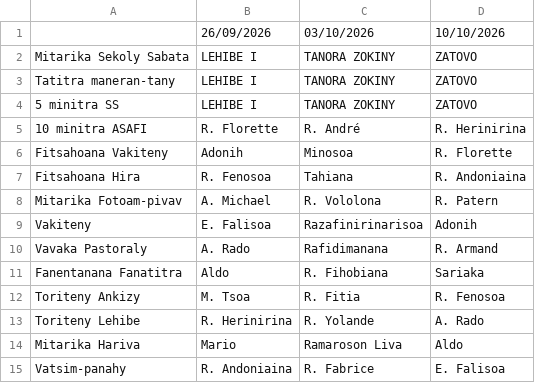
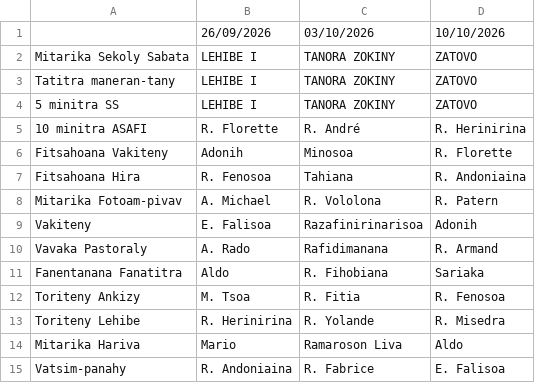
Before and after one commit to nainaw/fanompo, a CSV file: schedule.csv, drawn as a sheet.

Commit message:
Update schedule from Google Sheets (25/09/2026 19:19:07)

```diff
--- a/schedule.csv
+++ b/schedule.csv
@@ -12,3 +12,3 @@
 "Toriteny Ankizy","M. Tsoa","R. Fitia","R. Fenosoa"
-"Toriteny Lehibe","R. Herinirina","R. Yolande","A. Rado"
+"Toriteny Lehibe","R. Herinirina","R. Yolande","R. Misedra"
 "Mitarika Hariva","Mario","Ramaroson Liva","Aldo"
```
